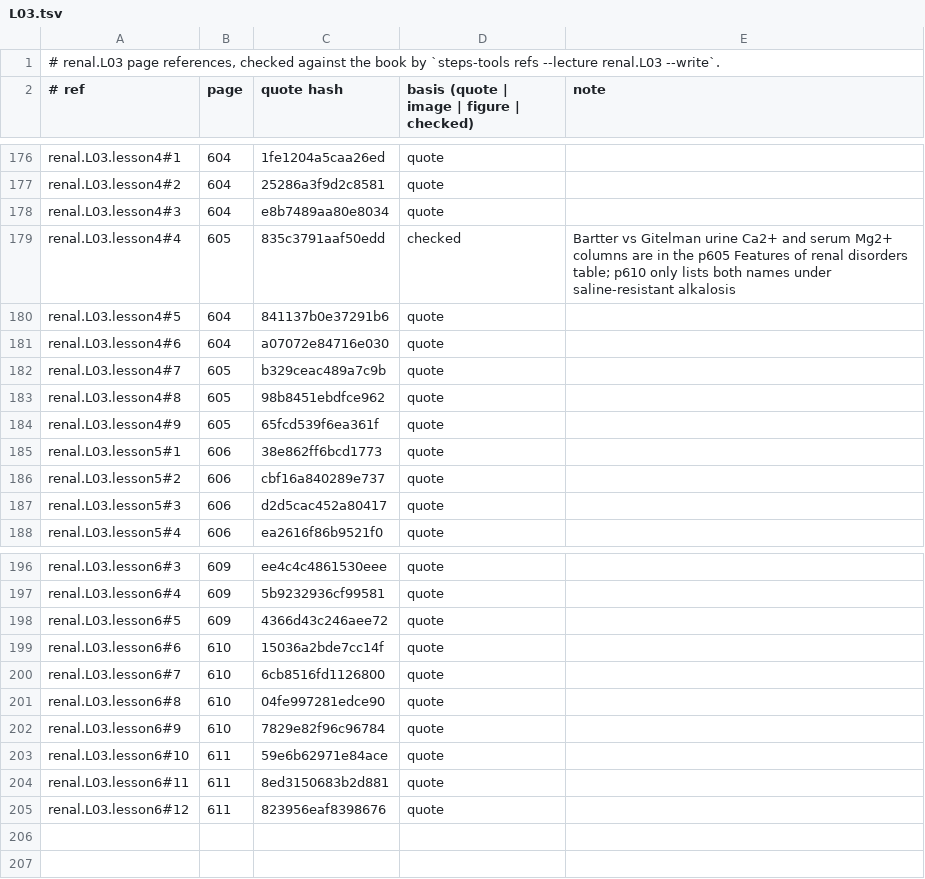
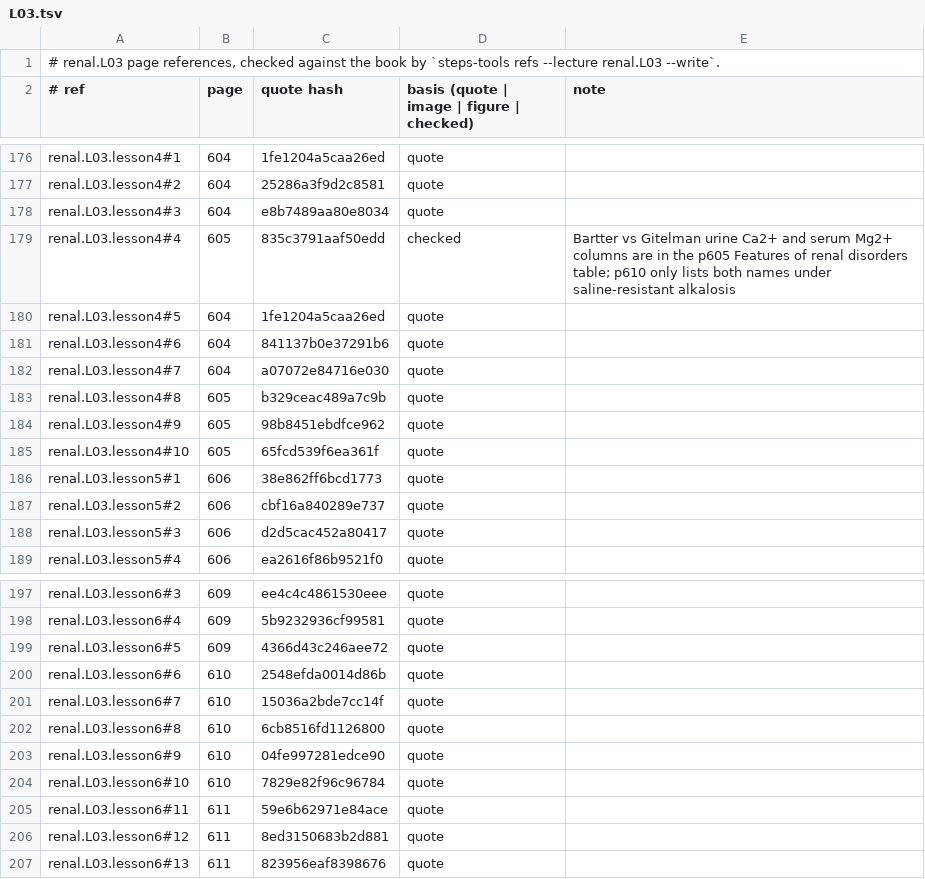
Before and after one commit to MohamedRef/Steps-app, a TSV file: content/book-refs/renal/L03.tsv, drawn as a sheet; only a part is shown, gaps mark what is left out.

```diff
--- a/content/book-refs/renal/L03.tsv
+++ b/content/book-refs/renal/L03.tsv
@@ -179,7 +179,8 @@ renal.L03.lesson4#3	604	e8b7489aa80e8034	quote
 renal.L03.lesson4#4	605	835c3791aaf50edd	checked	Bartter vs Gitelman urine Ca2+ and serum Mg2+ columns are in the p605 Features of renal disorders table; p610 only lists both names under saline-resistant alkalosis
-renal.L03.lesson4#5	604	841137b0e37291b6	quote	
-renal.L03.lesson4#6	604	a07072e84716e030	quote	
-renal.L03.lesson4#7	605	b329ceac489a7c9b	quote	
-renal.L03.lesson4#8	605	98b8451ebdfce962	quote	
-renal.L03.lesson4#9	605	65fcd539f6ea361f	quote	
+renal.L03.lesson4#5	604	1fe1204a5caa26ed	quote	
+renal.L03.lesson4#6	604	841137b0e37291b6	quote	
+renal.L03.lesson4#7	604	a07072e84716e030	quote	
+renal.L03.lesson4#8	605	b329ceac489a7c9b	quote	
+renal.L03.lesson4#9	605	98b8451ebdfce962	quote	
+renal.L03.lesson4#10	605	65fcd539f6ea361f	quote	
 renal.L03.lesson5#1	606	38e862ff6bcd1773	quote	
@@ -198,8 +199,9 @@ renal.L03.lesson6#4	609	5b9232936cf99581	quote
 renal.L03.lesson6#5	609	4366d43c246aee72	quote	
-renal.L03.lesson6#6	610	15036a2bde7cc14f	quote	
-renal.L03.lesson6#7	610	6cb8516fd1126800	quote	
-renal.L03.lesson6#8	610	04fe997281edce90	quote	
-renal.L03.lesson6#9	610	7829e82f96c96784	quote	
-renal.L03.lesson6#10	611	59e6b62971e84ace	quote	
-renal.L03.lesson6#11	611	8ed3150683b2d881	quote	
-renal.L03.lesson6#12	611	823956eaf8398676	quote	
+renal.L03.lesson6#6	610	2548efda0014d86b	quote	
+renal.L03.lesson6#7	610	15036a2bde7cc14f	quote	
+renal.L03.lesson6#8	610	6cb8516fd1126800	quote	
+renal.L03.lesson6#9	610	04fe997281edce90	quote	
+renal.L03.lesson6#10	610	7829e82f96c96784	quote	
+renal.L03.lesson6#11	611	59e6b62971e84ace	quote	
+renal.L03.lesson6#12	611	8ed3150683b2d881	quote	
+renal.L03.lesson6#13	611	823956eaf8398676	quote	
```
Also changed, not shown: content/book-refs/renal/L04.tsv, content/book-refs/repro/L03.tsv, 14 other files.
